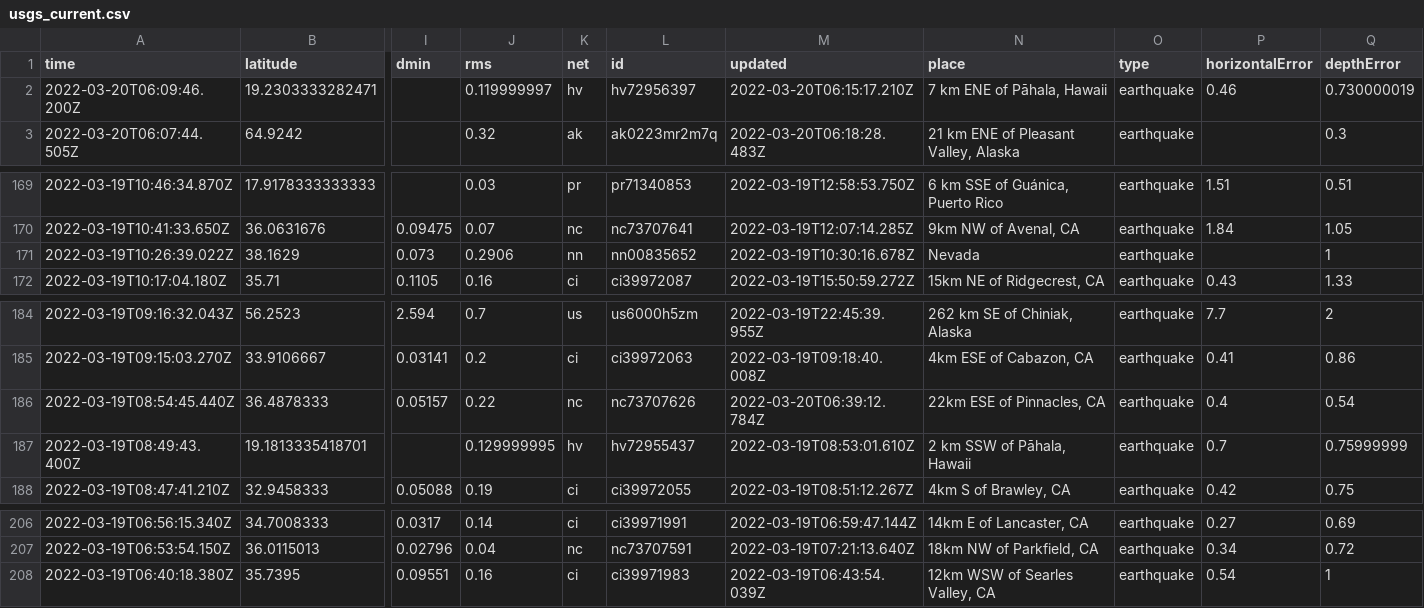
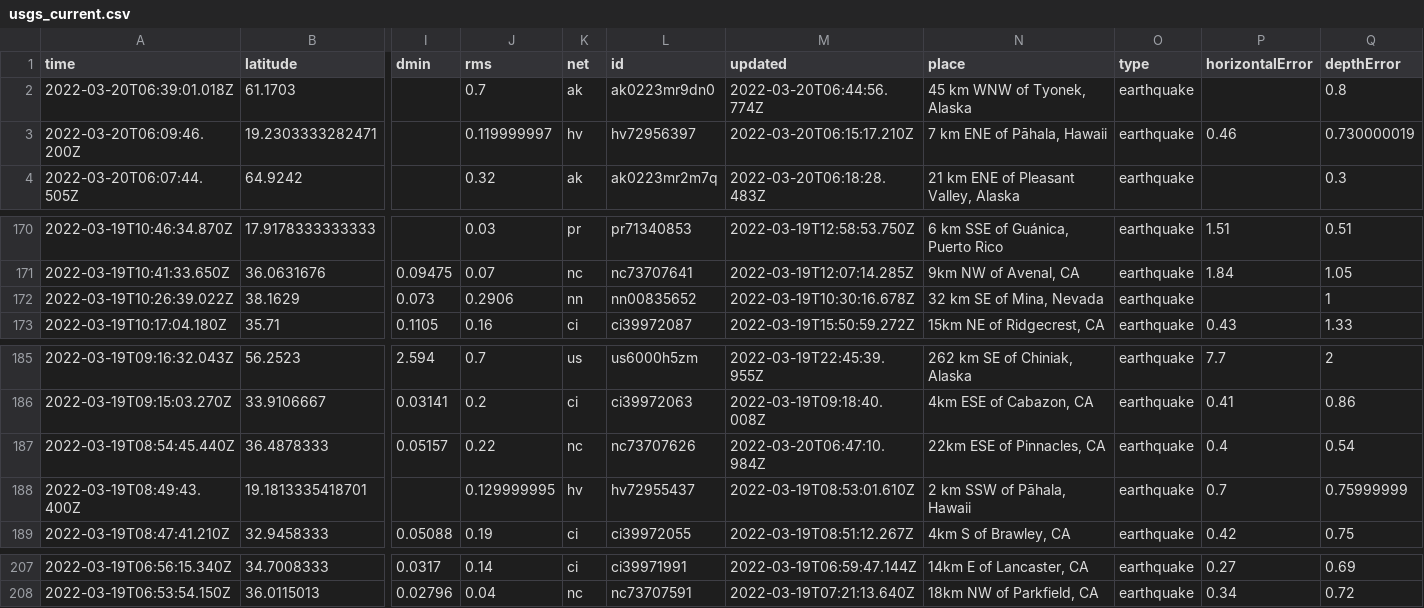
Before and after one commit to JohnnyBerkeley/Nicar2022_actions, a CSV file: usgs_current.csv, drawn as a sheet; only a part is shown, gaps mark what is left out; removed rows and columns are numbered as before the commit, all else as after; rows hold the shown columns only; the diff names each change by its address in the sheet, - before the commit and + after, or states it on an @@ line.

```diff
--- a/usgs_current.csv
+++ b/usgs_current.csv
+row 2: 2022-03-20T06:39:01.018Z | 61.1703 |  | 0.7 | ak | ak0223mr9dn0 | 2022-03-20T06:44:56.774Z | 45 km WNW of Tyonek, Alaska | earthquake |  | 0.8
-N172 (place): Nevada
+N172 (place): 32 km SE of Mina, Nevada
-M187 (updated): 2022-03-20T06:39:12.784Z
+M187 (updated): 2022-03-20T06:47:10.984Z
-row 208: 2022-03-19T06:40:18.380Z | 35.7395 | 0.09551 | 0.16 | ci | ci39971983 | 2022-03-19T06:43:54.039Z | 12km WSW of Searles Valley, CA | earthquake | 0.54 | 1
```
Also changed, not shown: usgs_main.csv.
